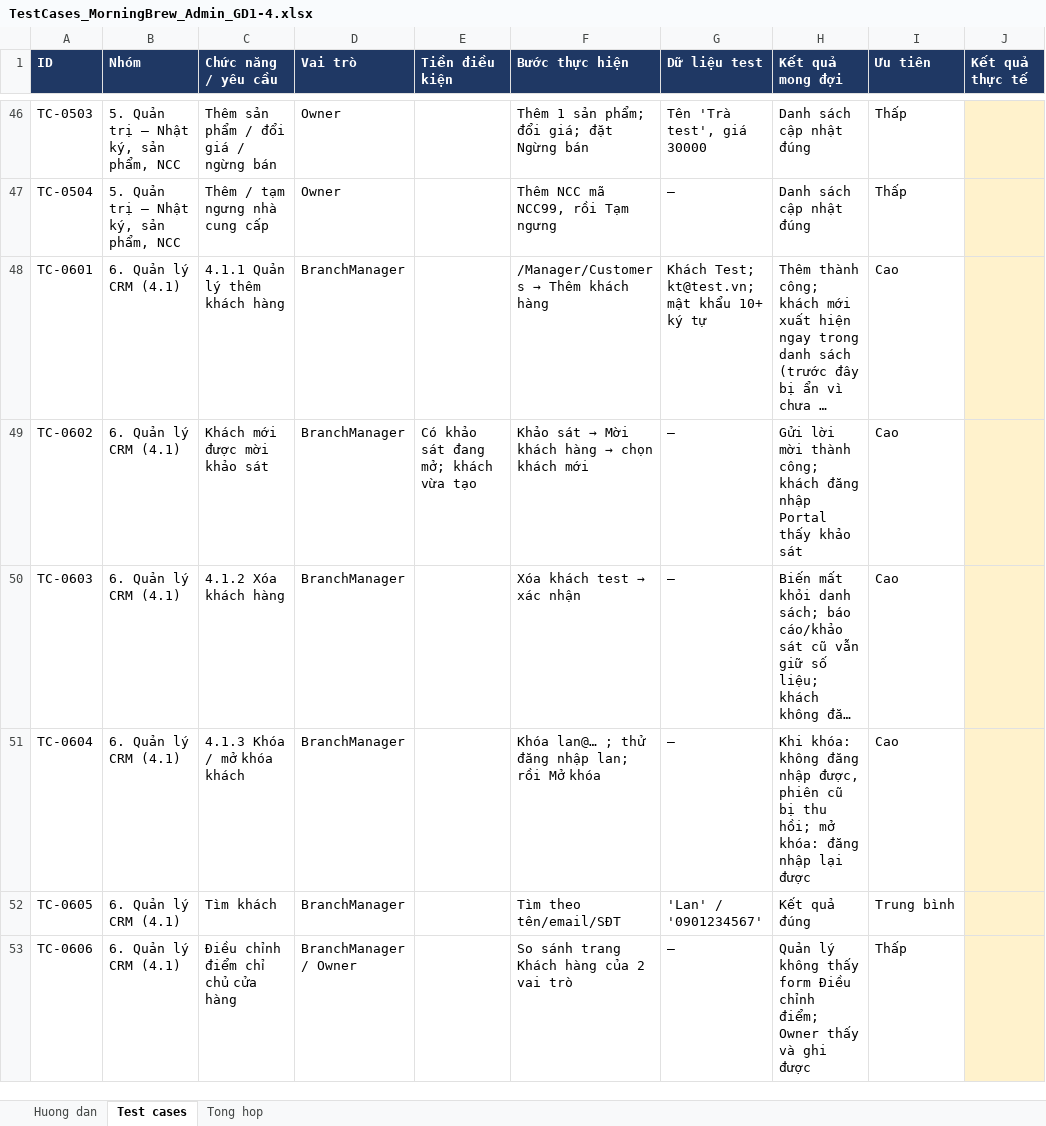
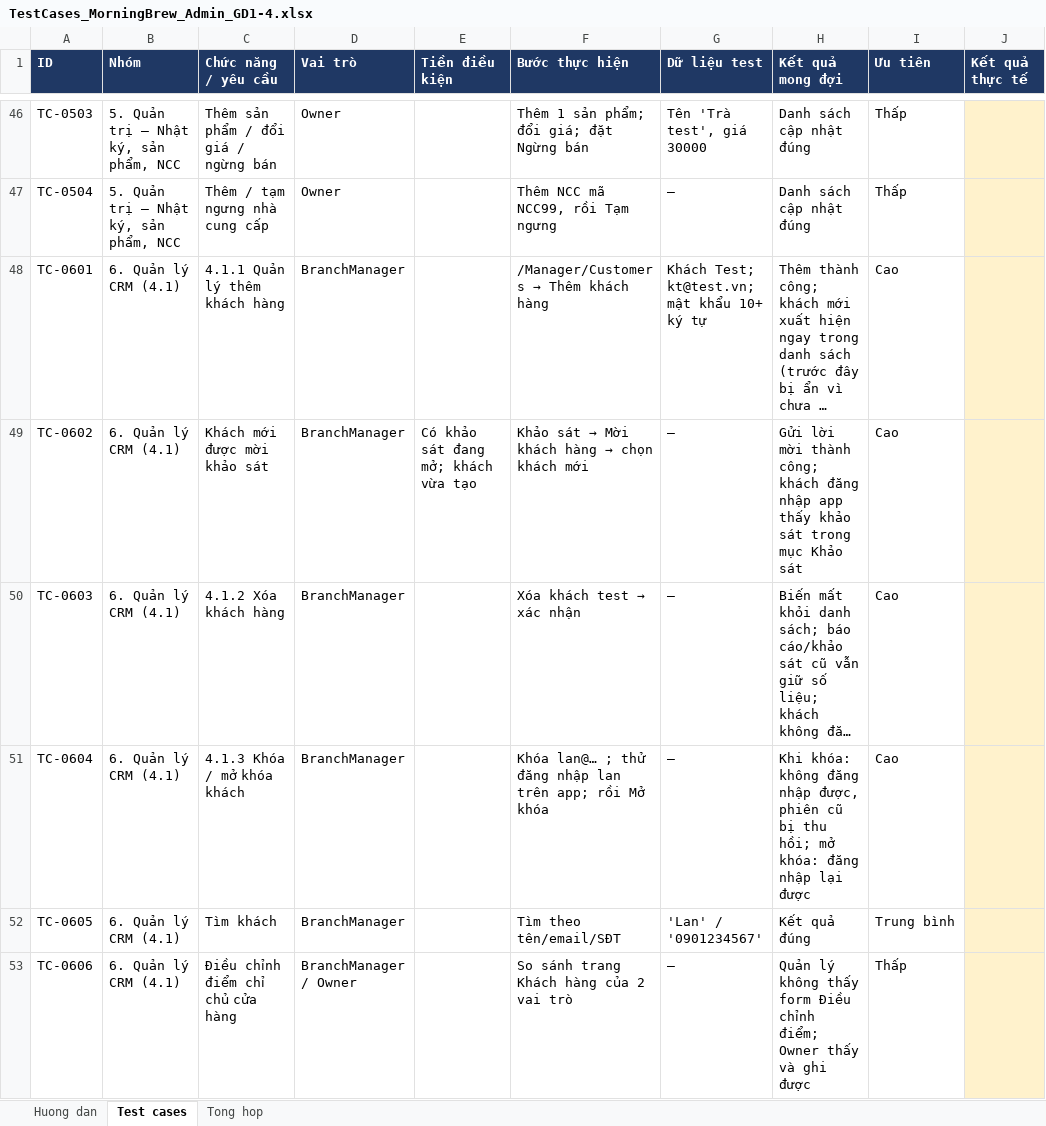
Before and after one commit to KhThB/MorningBrewCRM, an Excel workbook: docs/TestCases_MorningBrew_Admin_GD1-4.xlsx, sheet Test cases, drawn as a sheet; only a part is shown, gaps mark what is left out; long unchanged cells end in …; values as stored, in another font and other column widths than the file's, no borders; charts and pictures and conditional formats not drawn; the diff covers the shown part only; the diff names each change by its address in the sheet, - before the commit and + after, or states it on an @@ line.

```diff
--- a/docs/TestCases_MorningBrew_Admin_GD1-4.xlsx (sheet Test cases)
+++ b/docs/TestCases_MorningBrew_Admin_GD1-4.xlsx (sheet Test cases)
-H49 (Kết quả mong đợi): …đăng nhập Portal thấy khảo sát
+H49 (Kết quả mong đợi): …đăng nhập app thấy khảo sát trong mục Khảo sát
-F51 (Bước thực hiện): …đăng nhập lan; rồi Mở…
+F51 (Bước thực hiện): …đăng nhập lan trên app; rồi Mở…
```
Also changed, not shown: 21 edited cells elsewhere in this sheet, sheet Huong dan, sheet Tong hop.
